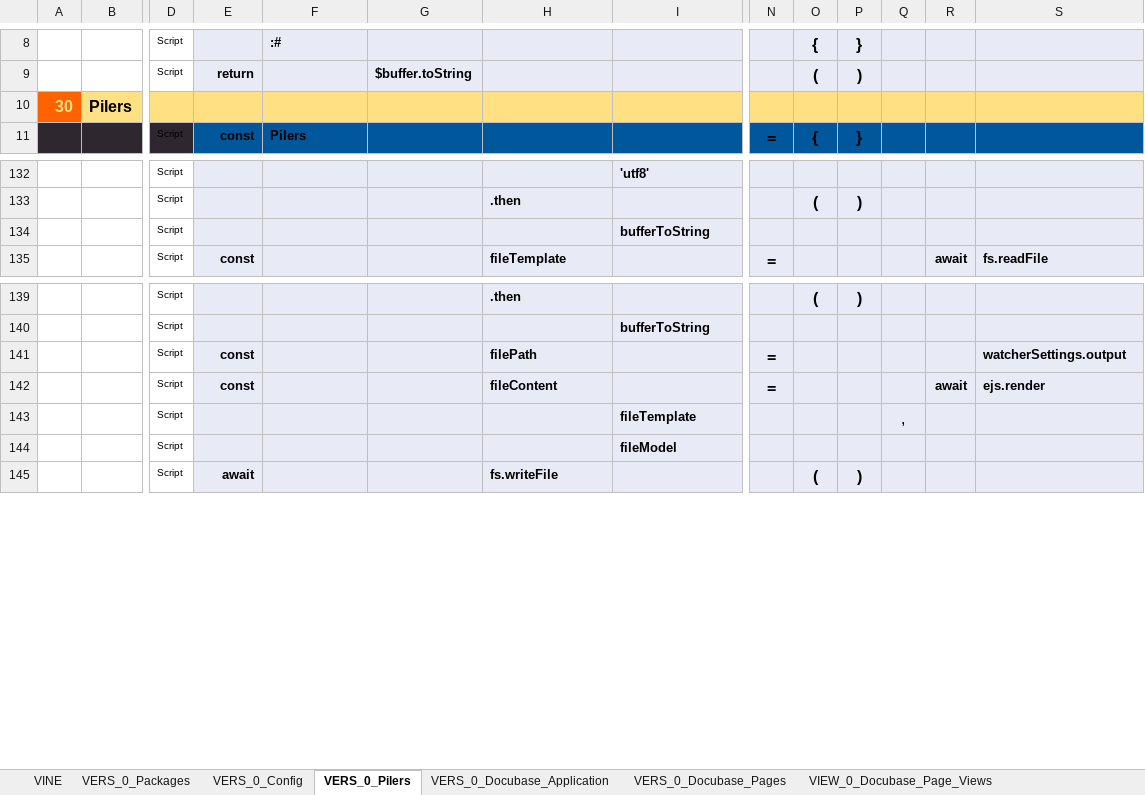
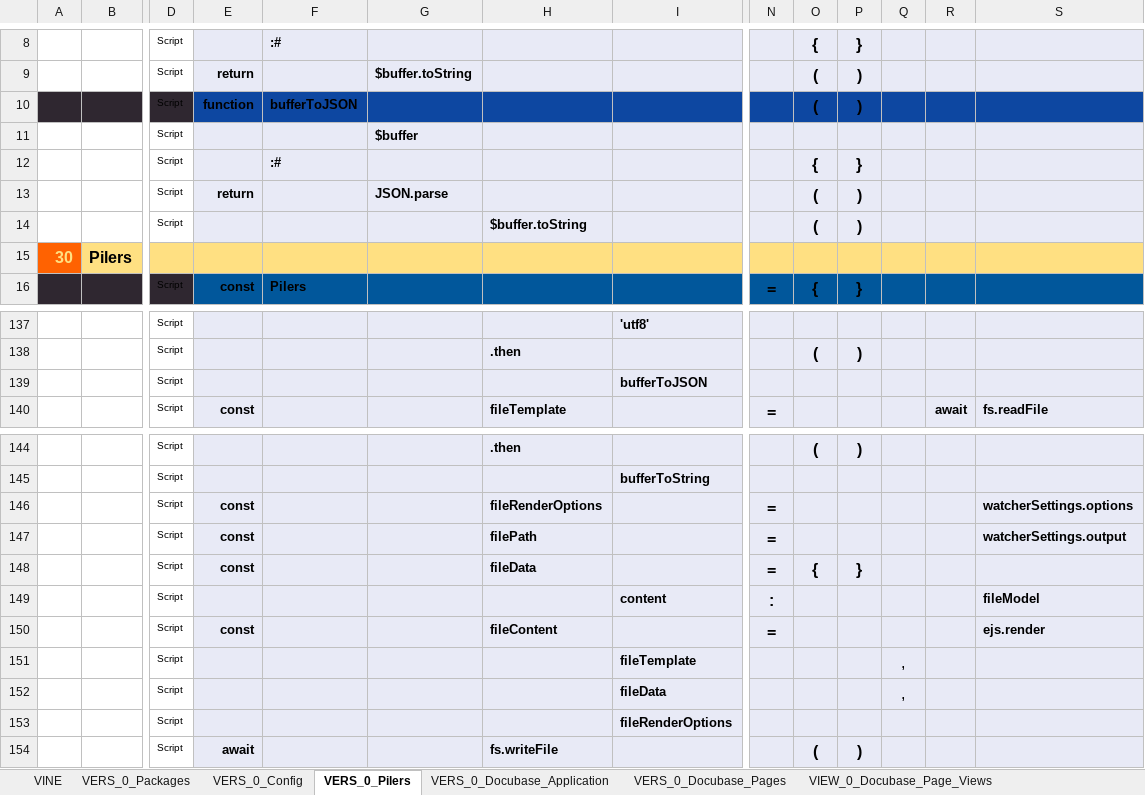
Before and after one commit to thomaspatrickwelborn/Digital-Flux-Capacitor, an Excel workbook: designment/projects/001/docubase/docubase.xlsx, sheet VERS_0_Pilers, drawn as a sheet; only a part is shown, gaps mark what is left out; values as stored, in another font and other column widths than the file's, no borders; addresses are those after the commit; rows hold the shown columns only; the diff names each change by its address in the sheet, - before the commit and + after, or states it on an @@ line.

Commit message:
Demonstrament 001 | Pilers

```diff
--- a/designment/projects/001/docubase/docubase.xlsx (sheet VERS_0_Pilers)
+++ b/designment/projects/001/docubase/docubase.xlsx (sheet VERS_0_Pilers)
+row 10:  |  | Script | function | bufferToJSON |  |  |  |  | ( | )
+row 11:  |  | Script |  |  | $buffer
+row 12:  |  | Script |  | :# |  |  |  |  | { | }
+row 13:  |  | Script | return |  | JSON.parse |  |  |  | ( | )
+row 14:  |  | Script |  |  |  | $buffer.toString |  |  | ( | )
-I139: bufferToString
+I139: bufferToJSON
+row 146:  |  | Script | const |  |  | fileRenderOptions |  | = |  |  |  |  | watcherSettings.options
+row 148:  |  | Script | const |  |  | fileData |  | = | { | }
+row 149:  |  | Script |  |  |  |  | content | : |  |  |  |  | fileModel
-R150: await
+R150: (empty)
+row 152:  |  | Script |  |  |  |  | fileData |  |  |  | ,
-I153: fileModel
+I153: fileRenderOptions
```
Also changed, not shown: sheet VERS_0_Config, sheet VIEW_0_Docubase_Page_Views, sheet VERS_0_Docubase_Pages, sheet VINE, 9 other files.
